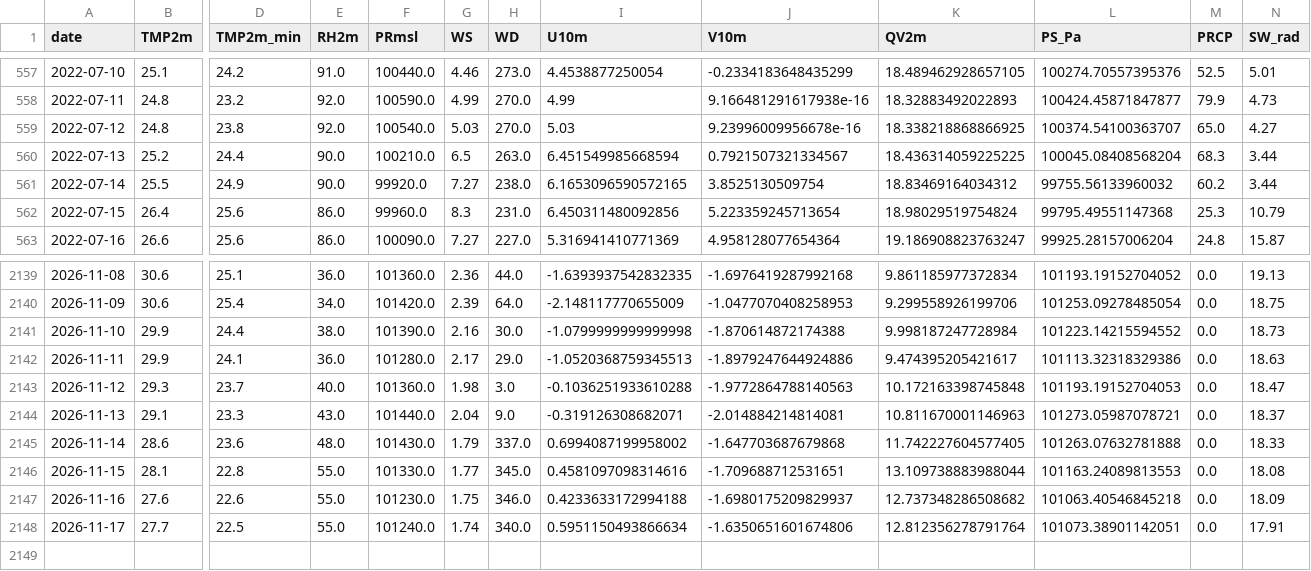
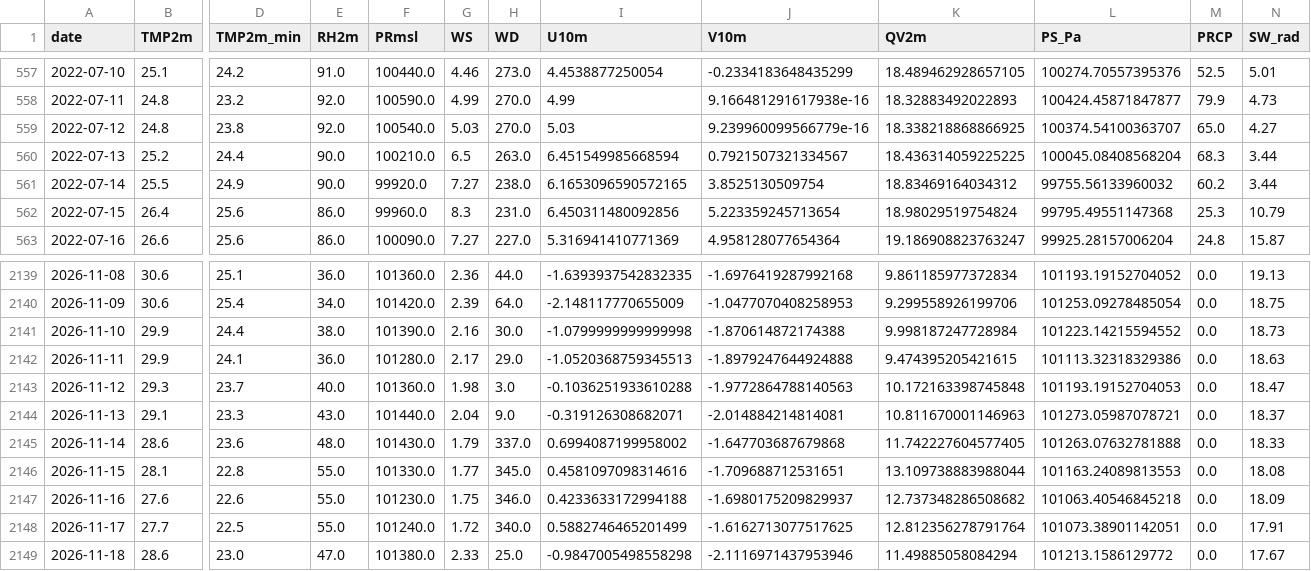
Before and after one commit to souravk03/openmeteo-live-forecast-v2, a CSV file: data/om/Mumbai/om_cache_mumbai.csv, drawn as a sheet; only a part is shown, gaps mark what is left out; rows hold the shown columns only; the diff names each change by its address in the sheet, - before the commit and + after, or states it on an @@ line.

Commit message:
[Mumbai] om_cache_mumbai.csv 2026-11-18

```diff
--- a/data/om/Mumbai/om_cache_mumbai.csv
+++ b/data/om/Mumbai/om_cache_mumbai.csv
-J559 (V10m): 9.23996009956678e-16
+J559 (V10m): 9.239960099566779e-16
-J2142 (V10m): -1.8979247644924886
+J2142 (V10m): -1.8979247644924888
-K2142 (QV2m): 9.474395205421617
+K2142 (QV2m): 9.474395205421615
-G2148 (WS): 1.74
+G2148 (WS): 1.72
-I2148 (U10m): 0.5951150493866634
+I2148 (U10m): 0.5882746465201499
-J2148 (V10m): -1.6350651601674806
+J2148 (V10m): -1.6162713077517625
+row 2149: 2026-11-18 | 28.6 | 23.0 | 47.0 | 101380.0 | 2.33 | 25.0 | -0.9847005498558298 | -2.1116971437953946 | 11.49885058084294 | 101213.1586129772 | 0.0 | 17.67
```
